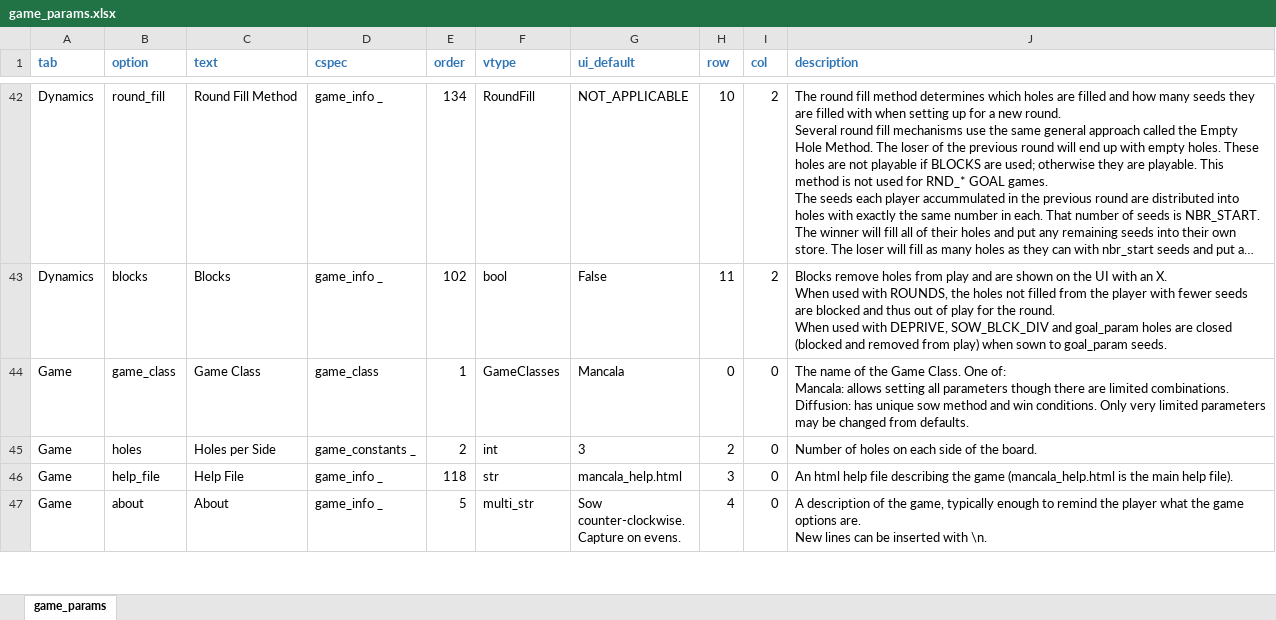
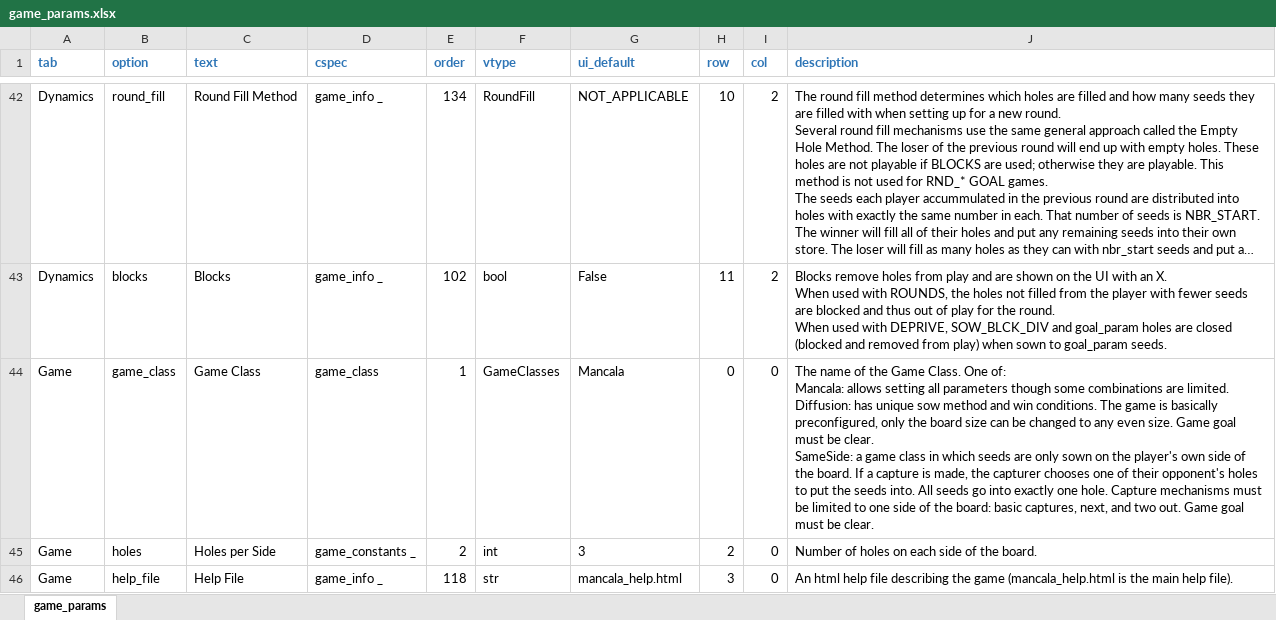
Before and after one commit to StoneShark/MancalaGames, an Excel workbook: src/game_params.xlsx, sheet game_params, drawn as a sheet; only a part is shown, gaps mark what is left out; the shorter side is filled out with more unchanged rows; long unchanged cells end in …; values as stored, in another font and other column widths than the file's, no borders; ↵ is a line break in a cell; the diff names each change by its address in the sheet, - before the commit and + after, or states it on an @@ line.

Commit message:
Wrote a SameSide game class inspired by Ohojichi: only sow on your own side of the board and put your captures in the hole of your choice on your opponents side. Sides are Top/Bottom not East/West as in Ohojichi. No unit test code yet.

```diff
--- a/src/game_params.xlsx (sheet game_params)
+++ b/src/game_params.xlsx (sheet game_params)
-J44 (description): …parameters though there are limited combinations. ↵ Diffusion: has unique sow method and win conditions. Only very limited parameters may be changed from defaults.
+J44 (description): …parameters though some combinations are limited. ↵ Diffusion: has unique sow method and win conditions. The game is basically preconfigured, only the board size can be changed to any even size. Game goal must be clear. ↵ SameSide: a game class in which seeds are only sown on the player's own side of the board. If a capture is made, the capturer chooses one of their opponent's holes to put the seeds into. All seeds go into exactly one hole. Capture mechanisms must be limited to one side of the board: basic captures, next, and two out. Game goal must be clear.
```
Also changed, not shown: 11 other files.
